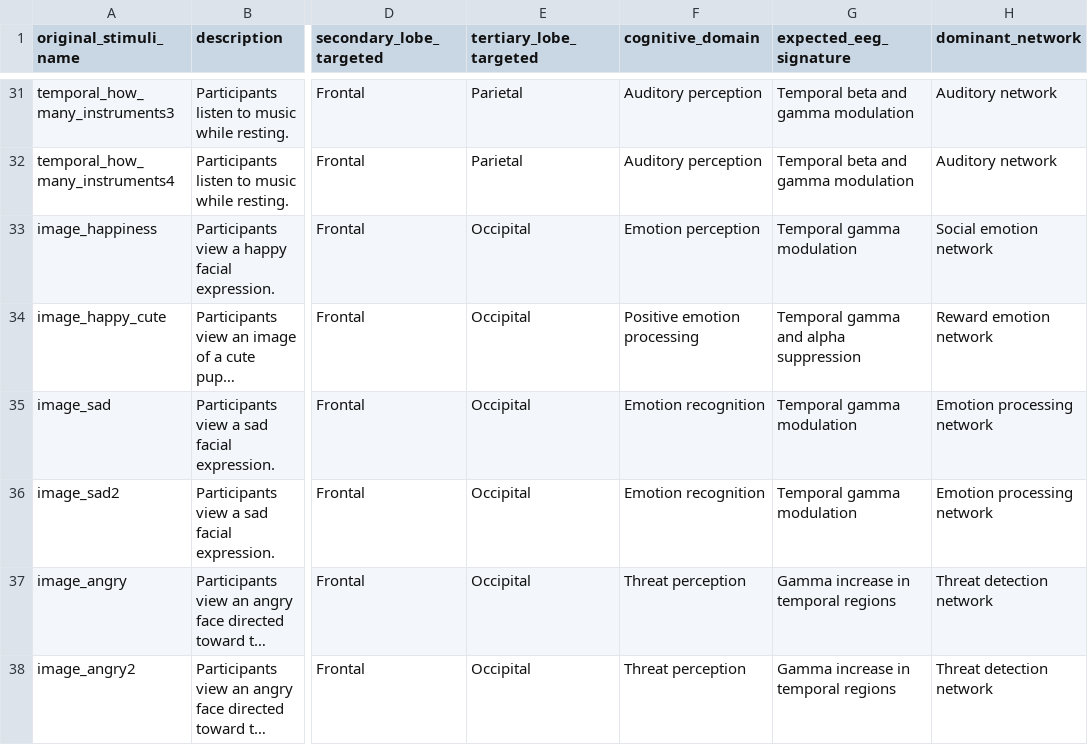
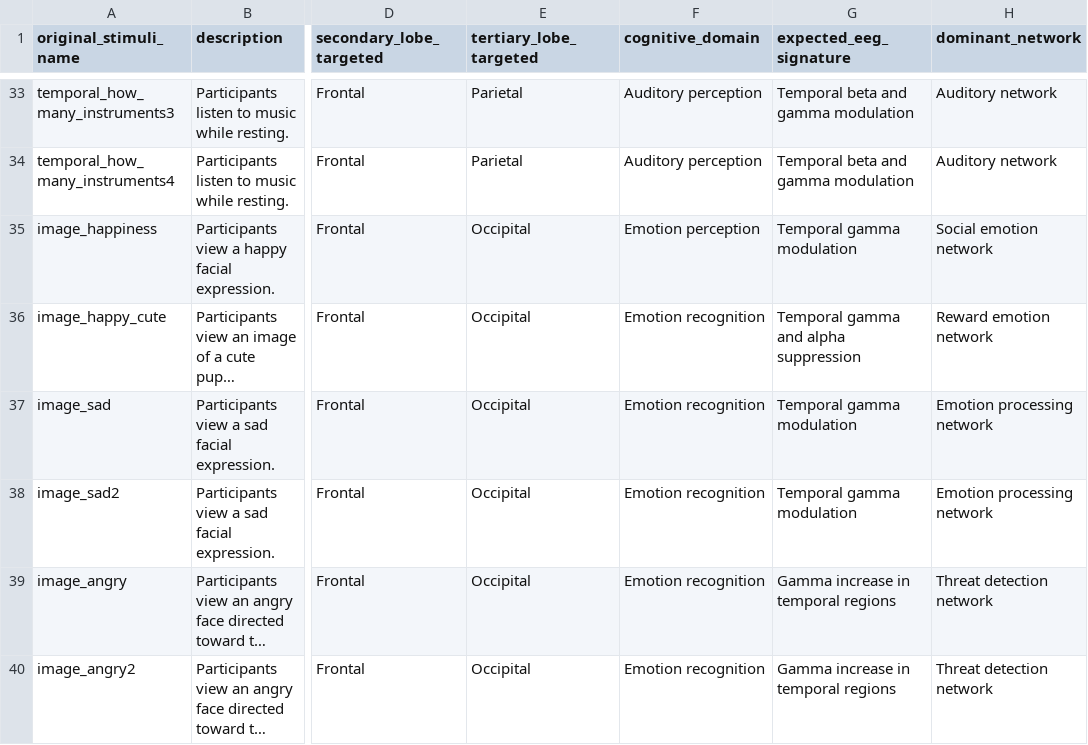
Before and after one commit to mxs3203/BrainAge, a CSV file: stimuli_descriptions_and_expectations.csv, drawn as a sheet; only a part is shown, gaps mark what is left out; long unchanged cells end in …; addresses are those after the commit; the diff covers the shown part only; the diff names each change by its address in the sheet, - before the commit and + after, or states it on an @@ line.

```diff
--- a/stimuli_descriptions_and_expectations.csv
+++ b/stimuli_descriptions_and_expectations.csv
-F36 (cognitive_domain): Positive emotion processing
+F36 (cognitive_domain): Emotion recognition
-F39:F40 (cognitive_domain): Threat perception
+F39:F40 (cognitive_domain): Emotion recognition
```
Also changed, not shown: 2 added rows and 22 edited cells elsewhere in this file, 21 other files.
